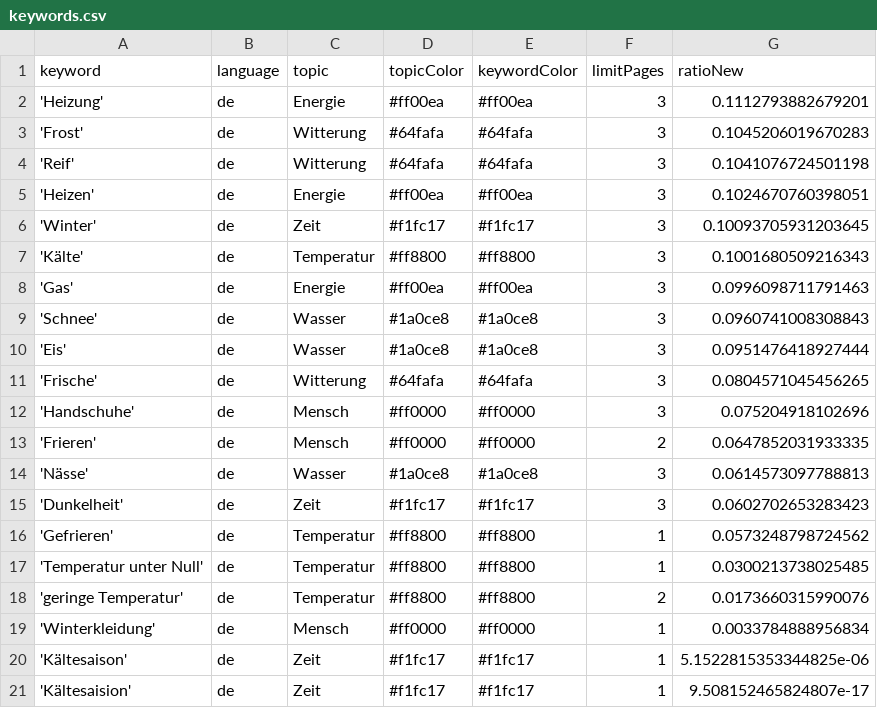
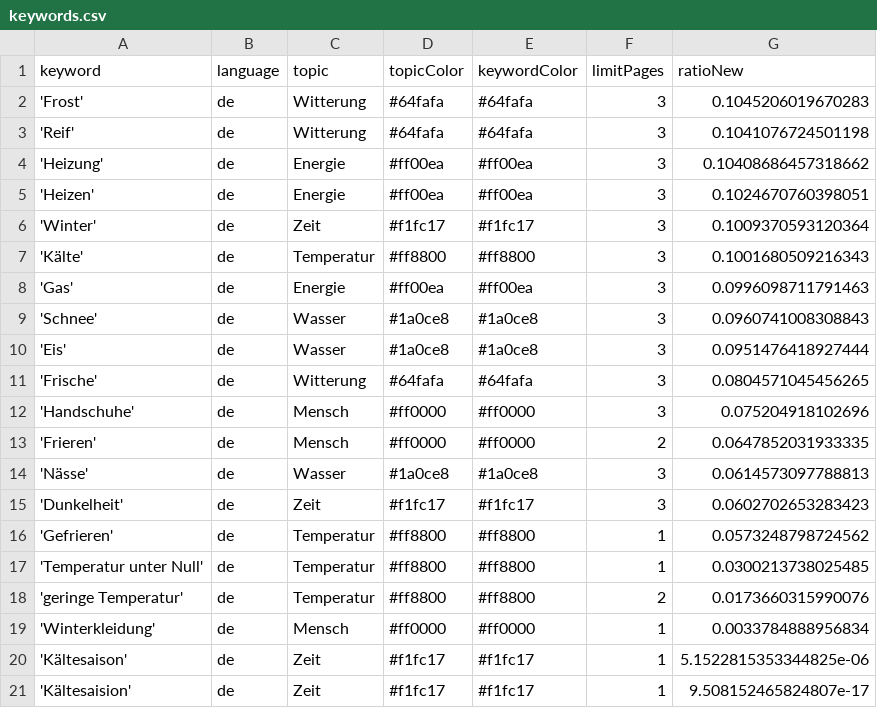
Before and after one commit to svpblank1/winterIsComing2, a CSV file: keywords.csv, drawn as a sheet.

```diff
--- a/keywords.csv
+++ b/keywords.csv
@@ -1,7 +1,7 @@
 keyword,language,topic,topicColor,keywordColor,limitPages,ratioNew
-'Heizung',de,Energie,#ff00ea,#ff00ea,3,0.1112793882679201
 'Frost',de,Witterung,#64fafa,#64fafa,3,0.1045206019670283
 'Reif',de,Witterung,#64fafa,#64fafa,3,0.1041076724501198
+'Heizung',de,Energie,#ff00ea,#ff00ea,3,0.10408686457318662
 'Heizen',de,Energie,#ff00ea,#ff00ea,3,0.1024670760398051
-'Winter',de,Zeit,#f1fc17,#f1fc17,3,0.10093705931203645
+'Winter',de,Zeit,#f1fc17,#f1fc17,3,0.1009370593120364
 'Kälte',de,Temperatur,#ff8800,#ff8800,3,0.1001680509216343
```
Also changed, not shown: csv/news_2024_07.csv.
